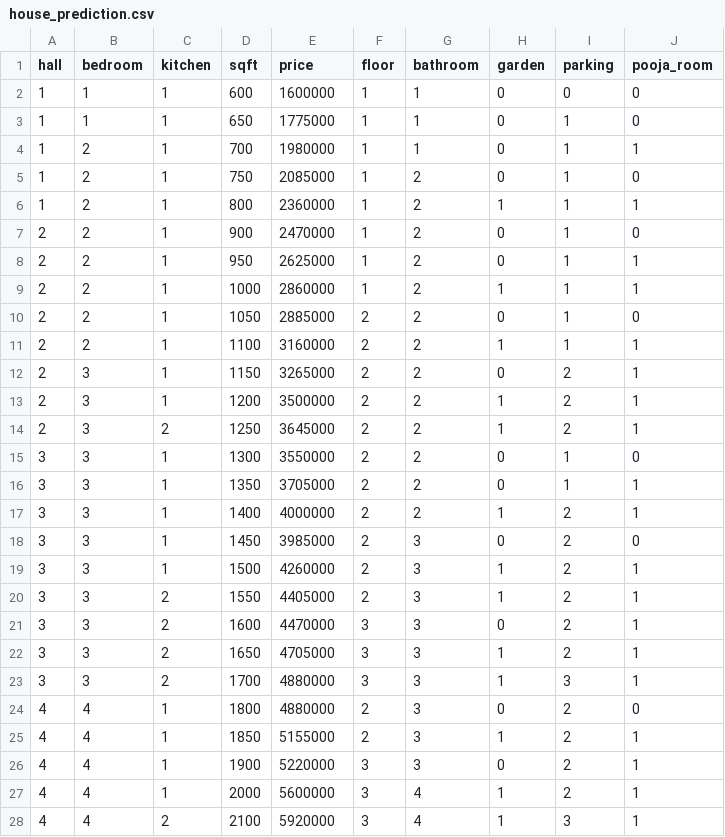
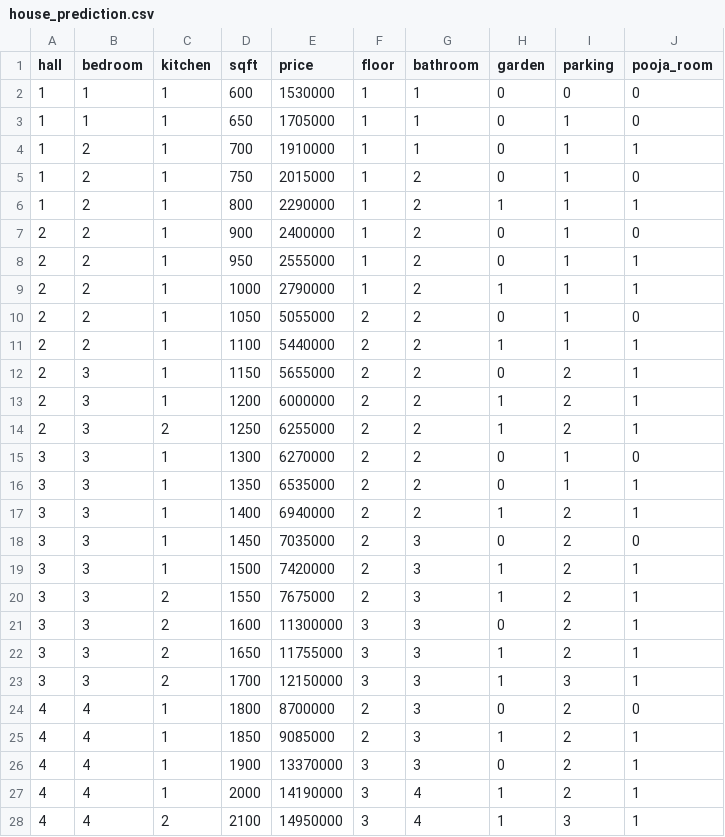
Before and after one commit to santhoshsanthosh34561-ctrl/house_price_material_predictor, a CSV file: house_prediction.csv, drawn as a sheet; only a part is shown; the diff covers the shown part only.

```diff
--- a/house_prediction.csv
+++ b/house_prediction.csv
@@ -1,28 +1,28 @@
 hall,bedroom,kitchen,sqft,price,floor,bathroom,garden,parking,pooja_room
-1,1,1,600,1600000,1,1,0,0,0
-1,1,1,650,1775000,1,1,0,1,0
-1,2,1,700,1980000,1,1,0,1,1
-1,2,1,750,2085000,1,2,0,1,0
-1,2,1,800,2360000,1,2,1,1,1
-2,2,1,900,2470000,1,2,0,1,0
-2,2,1,950,2625000,1,2,0,1,1
-2,2,1,1000,2860000,1,2,1,1,1
-2,2,1,1050,2885000,2,2,0,1,0
-2,2,1,1100,3160000,2,2,1,1,1
-2,3,1,1150,3265000,2,2,0,2,1
-2,3,1,1200,3500000,2,2,1,2,1
-2,3,2,1250,3645000,2,2,1,2,1
-3,3,1,1300,3550000,2,2,0,1,0
-3,3,1,1350,3705000,2,2,0,1,1
-3,3,1,1400,4000000,2,2,1,2,1
-3,3,1,1450,3985000,2,3,0,2,0
-3,3,1,1500,4260000,2,3,1,2,1
-3,3,2,1550,4405000,2,3,1,2,1
-3,3,2,1600,4470000,3,3,0,2,1
-3,3,2,1650,4705000,3,3,1,2,1
-3,3,2,1700,4880000,3,3,1,3,1
-4,4,1,1800,4880000,2,3,0,2,0
-4,4,1,1850,5155000,2,3,1,2,1
-4,4,1,1900,5220000,3,3,0,2,1
-4,4,1,2000,5600000,3,4,1,2,1
-4,4,2,2100,5920000,3,4,1,3,1
+1,1,1,600,1530000,1,1,0,0,0
+1,1,1,650,1705000,1,1,0,1,0
+1,2,1,700,1910000,1,1,0,1,1
+1,2,1,750,2015000,1,2,0,1,0
+1,2,1,800,2290000,1,2,1,1,1
+2,2,1,900,2400000,1,2,0,1,0
+2,2,1,950,2555000,1,2,0,1,1
+2,2,1,1000,2790000,1,2,1,1,1
+2,2,1,1050,5055000,2,2,0,1,0
+2,2,1,1100,5440000,2,2,1,1,1
+2,3,1,1150,5655000,2,2,0,2,1
+2,3,1,1200,6000000,2,2,1,2,1
+2,3,2,1250,6255000,2,2,1,2,1
+3,3,1,1300,6270000,2,2,0,1,0
+3,3,1,1350,6535000,2,2,0,1,1
+3,3,1,1400,6940000,2,2,1,2,1
+3,3,1,1450,7035000,2,3,0,2,0
+3,3,1,1500,7420000,2,3,1,2,1
+3,3,2,1550,7675000,2,3,1,2,1
+3,3,2,1600,11300000,3,3,0,2,1
+3,3,2,1650,11755000,3,3,1,2,1
+3,3,2,1700,12150000,3,3,1,3,1
+4,4,1,1800,8700000,2,3,0,2,0
+4,4,1,1850,9085000,2,3,1,2,1
+4,4,1,1900,13370000,3,3,0,2,1
+4,4,1,2000,14190000,3,4,1,2,1
+4,4,2,2100,14950000,3,4,1,3,1
```
Also changed, not shown: 23 edited cells elsewhere in this file, 2 other files.
